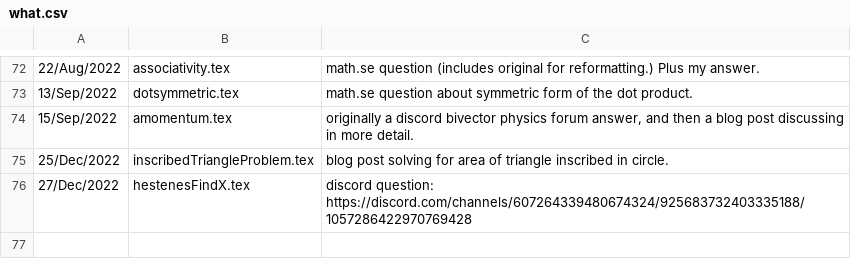
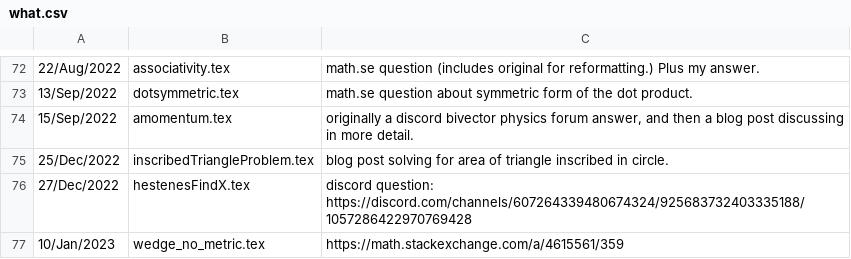
Before and after one commit to peeterjoot/blogit, a CSV file: what.csv, drawn as a sheet; only a part is shown, gaps mark what is left out.

Commit message:
modified:   hestenesFindX.tex modified:   renumber new file:   wedge_no_metric.tex modified:   what.csv

```diff
--- a/what.csv
+++ b/what.csv
@@ -76 +76,2 @@
 27/Dec/2022;hestenesFindX.tex;discord question: https://discord.com/channels/607264339480674324/925683732403335188/1057286422970769428
+10/Jan/2023;wedge_no_metric.tex;https://math.stackexchange.com/a/4615561/359
```
Also changed, not shown: 3 other files.
